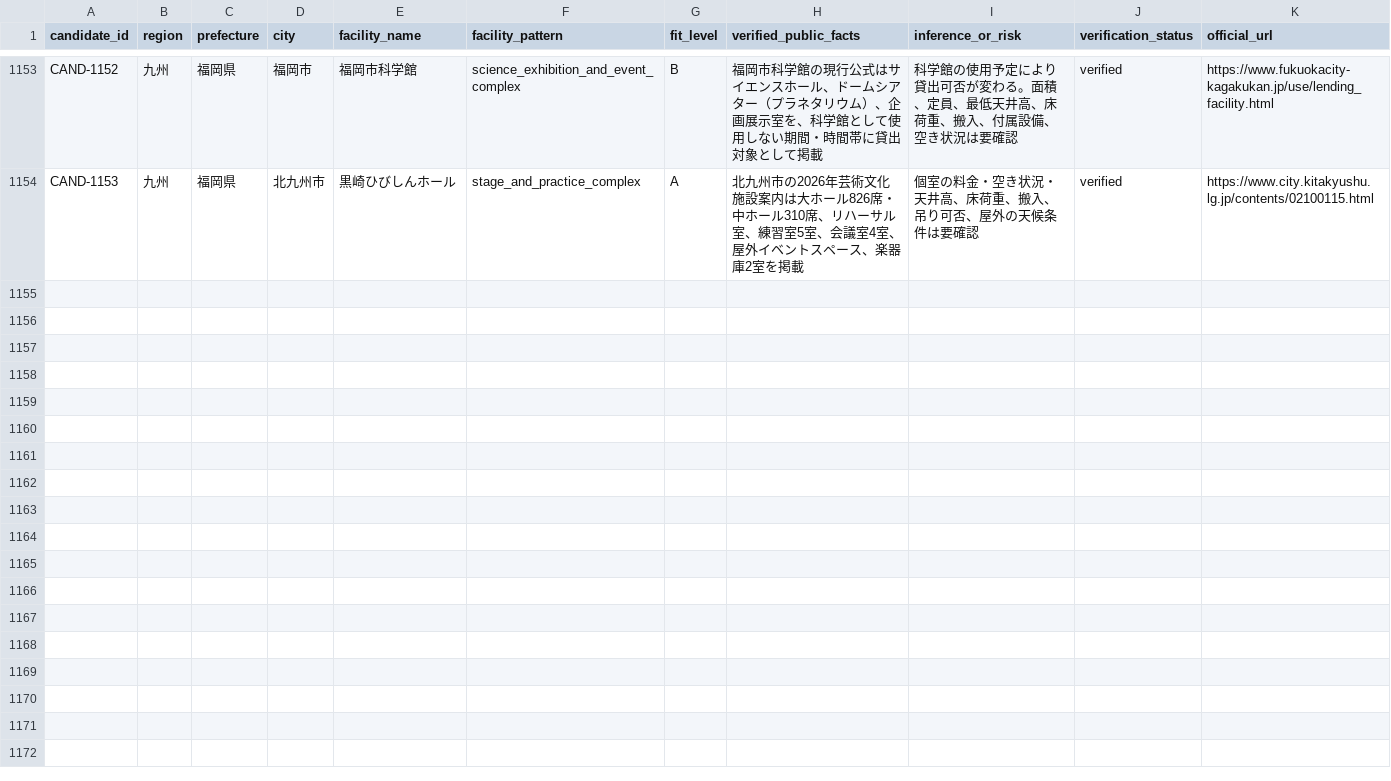
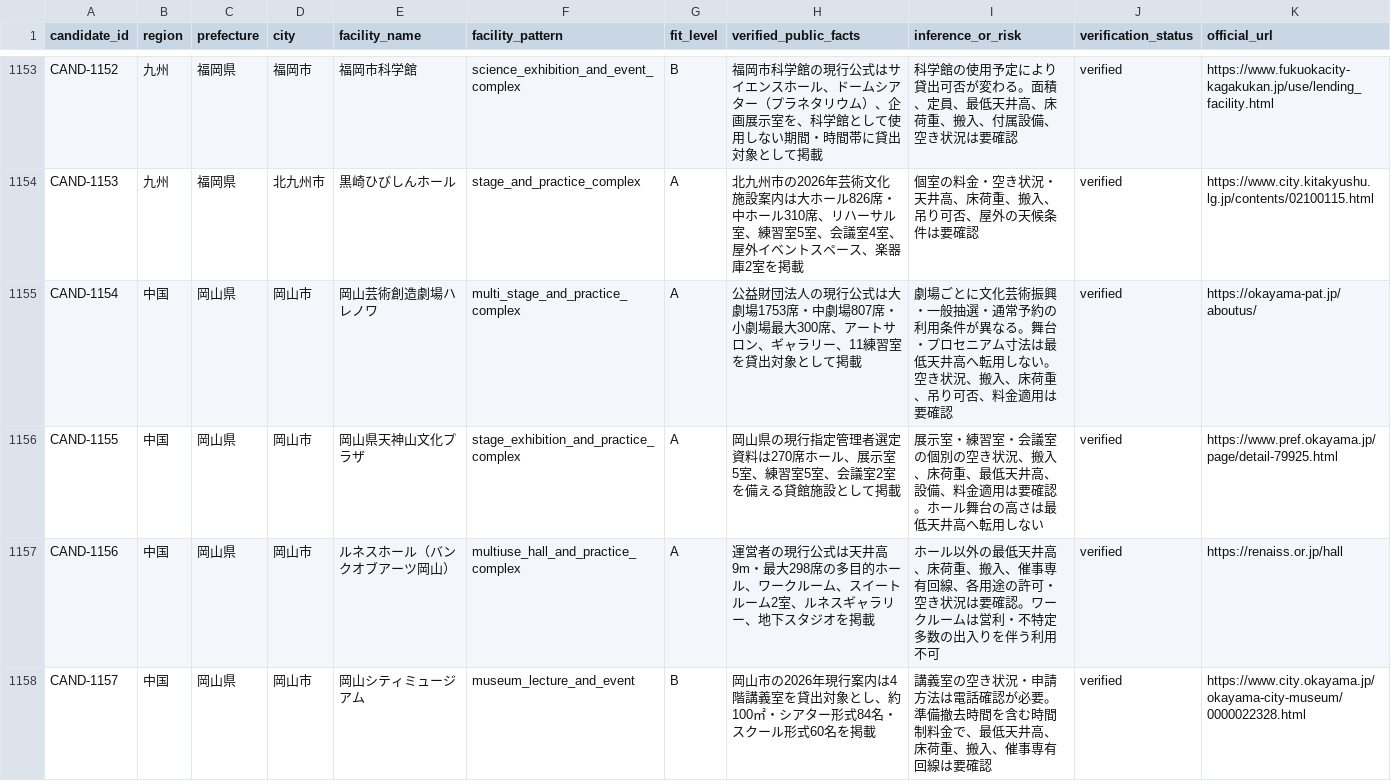
Before and after one commit to aratama-ship-it/venue-monosashi, a CSV file: data/candidate-venues.csv, drawn as a sheet; only a part is shown, gaps mark what is left out.

Commit message:
Expand Okayama official venue coverage

```diff
--- a/data/candidate-venues.csv
+++ b/data/candidate-venues.csv
@@ -1154 +1154,5 @@ CAND-1152,九州,福岡県,福岡市,福岡市科学館,science_exhibition_and_e
 CAND-1153,九州,福岡県,北九州市,黒崎ひびしんホール,stage_and_practice_complex,A,"北九州市の2026年芸術文化施設案内は大ホール826席・中ホール310席、リハーサル室、練習室5室、会議室4室、屋外イベントスペース、楽器庫2室を掲載","個室の料金・空き状況・天井高、床荷重、搬入、吊り可否、屋外の天候条件は要確認",verified,https://www.city.kitakyushu.lg.jp/contents/02100115.html
+CAND-1154,中国,岡山県,岡山市,岡山芸術創造劇場ハレノワ,multi_stage_and_practice_complex,A,"公益財団法人の現行公式は大劇場1753席・中劇場807席・小劇場最大300席、アートサロン、ギャラリー、11練習室を貸出対象として掲載","劇場ごとに文化芸術振興・一般抽選・通常予約の利用条件が異なる。舞台・プロセニアム寸法は最低天井高へ転用しない。空き状況、搬入、床荷重、吊り可否、料金適用は要確認",verified,https://okayama-pat.jp/aboutus/
+CAND-1155,中国,岡山県,岡山市,岡山県天神山文化プラザ,stage_exhibition_and_practice_complex,A,"岡山県の現行指定管理者選定資料は270席ホール、展示室5室、練習室5室、会議室2室を備える貸館施設として掲載","展示室・練習室・会議室の個別の空き状況、搬入、床荷重、最低天井高、設備、料金適用は要確認。ホール舞台の高さは最低天井高へ転用しない",verified,https://www.pref.okayama.jp/page/detail-79925.html
+CAND-1156,中国,岡山県,岡山市,ルネスホール（バンクオブアーツ岡山）,multiuse_hall_and_practice_complex,A,"運営者の現行公式は天井高9m・最大298席の多目的ホール、ワークルーム、スイートルーム2室、ルネスギャラリー、地下スタジオを掲載","ホール以外の最低天井高、床荷重、搬入、催事専有回線、各用途の許可・空き状況は要確認。ワークルームは営利・不特定多数の出入りを伴う利用不可",verified,https://renaiss.or.jp/hall
+CAND-1157,中国,岡山県,岡山市,岡山シティミュージアム,museum_lecture_and_event,B,"岡山市の2026年現行案内は4階講義室を貸出対象とし、約100㎡・シアター形式84名・スクール形式60名を掲載","講義室の空き状況・申請方法は電話確認が必要。準備撤去時間を含む時間制料金で、最低天井高、床荷重、搬入、催事専有回線は要確認",verified,https://www.city.okayama.jp/okayama-city-museum/0000022328.html
```
Also changed, not shown: data/prefecture-expansion-status.csv, 2 other files.
